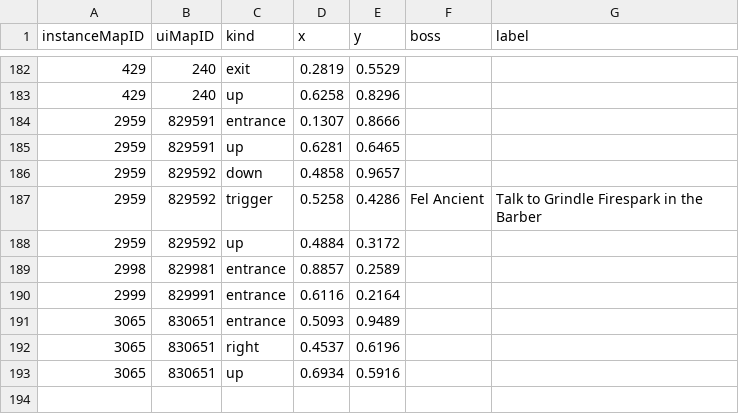
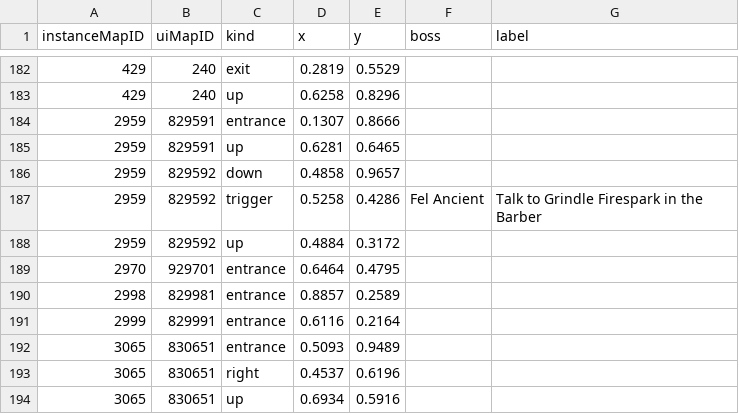
Before and after one commit to perweum/dungeon-crawler-forever, a CSV file: data/manual/markers.csv, drawn as a sheet; only a part is shown, gaps mark what is left out.

```diff
--- a/data/manual/markers.csv
+++ b/data/manual/markers.csv
@@ -188,2 +188,3 @@ instanceMapID,uiMapID,kind,x,y,boss,label
 2959,829592,up,0.4884,0.3172,,
+2970,929701,entrance,0.6464,0.4795,,
 2998,829981,entrance,0.8857,0.2589,,
```
Also changed, not shown: data/manual/bosses.csv, data/manual/routes.csv, 7 other files.
